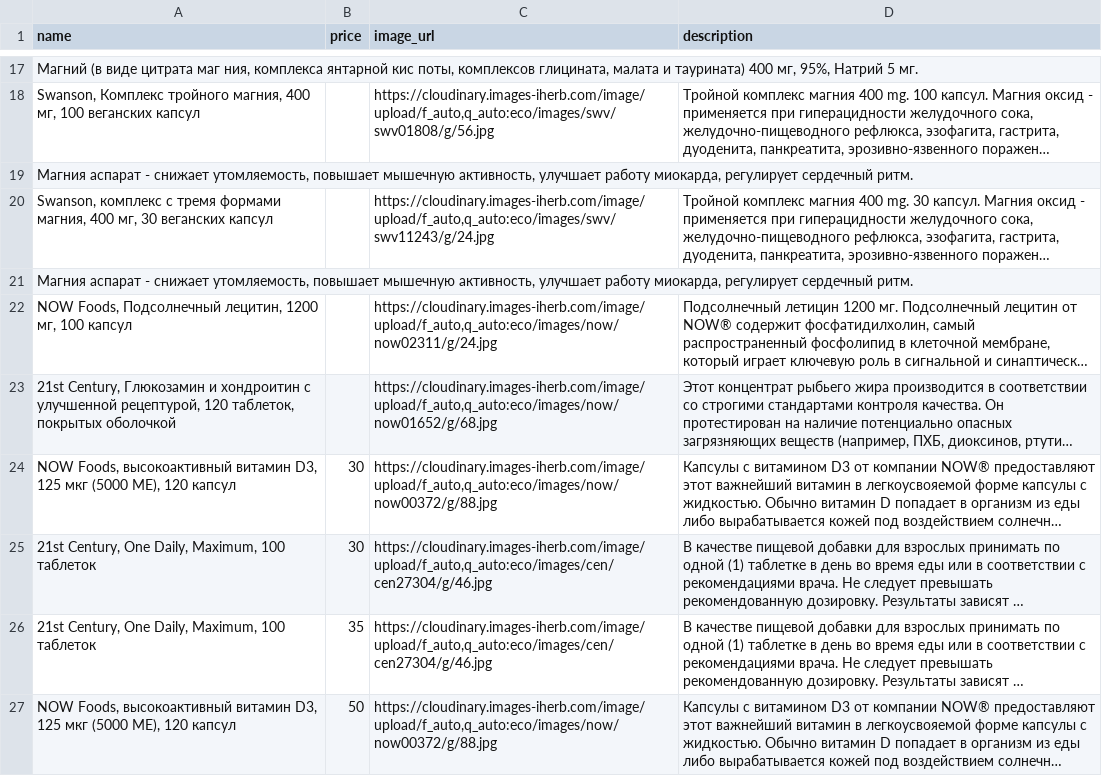
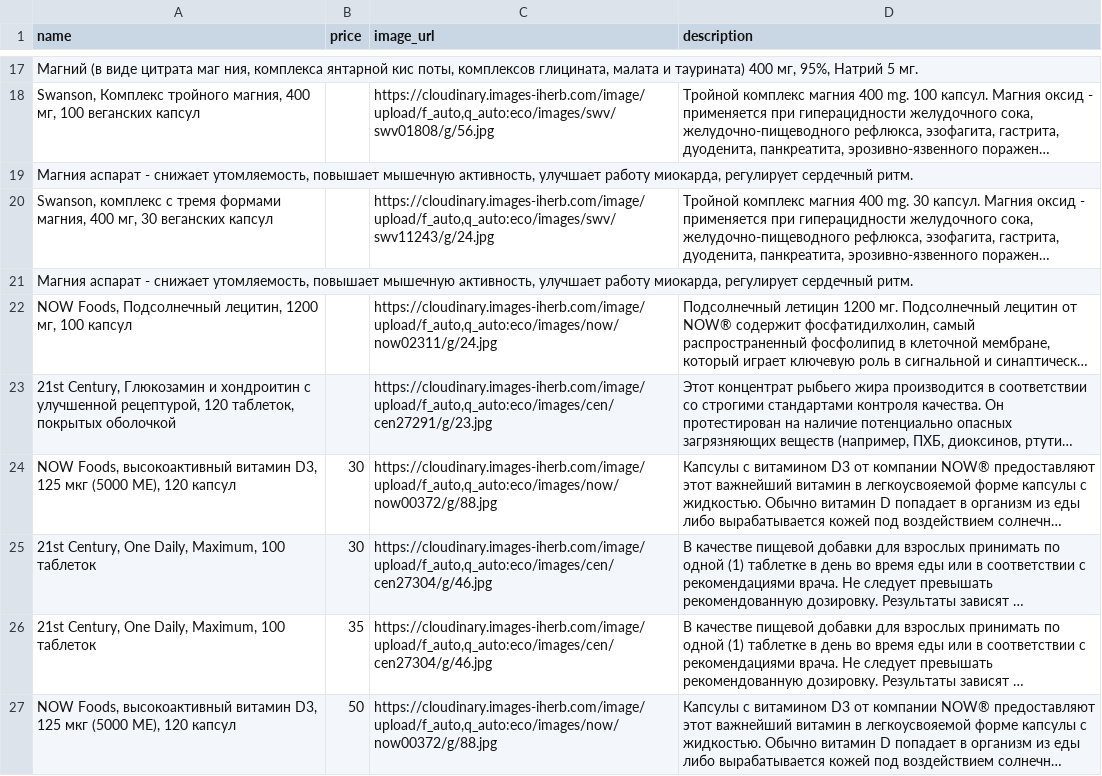
Before and after one commit to shortsnature03-max/vitrina, a CSV file: data/sheet.csv, drawn as a sheet; only a part is shown, gaps mark what is left out; long unchanged cells end in …; the diff names each change by its address in the sheet, - before the commit and + after, or states it on an @@ line.

Commit message:
Автозагрузка из Google Таблиц

```diff
--- a/data/sheet.csv
+++ b/data/sheet.csv
-C23 (image_url): https://cloudinary.images-iherb.com/image/upload/f_auto,q_auto:eco/images/now/now01652/g/68.jpg
+C23 (image_url): https://cloudinary.images-iherb.com/image/upload/f_auto,q_auto:eco/images/cen/cen27291/g/23.jpg
```
